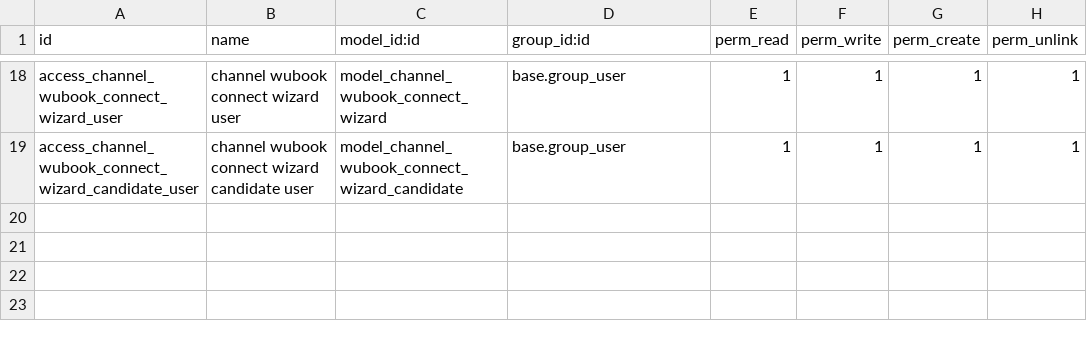
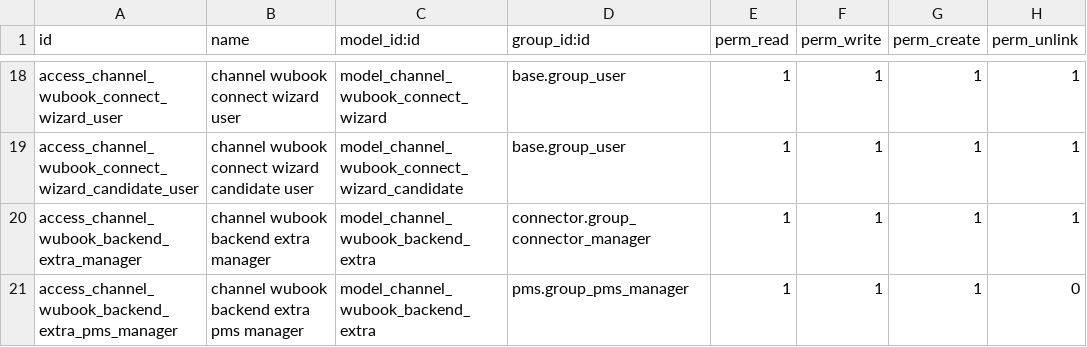
Before and after one commit to commitsun/roomdoo-modules, a CSV file: connector_pms_wubook/security/ir.model.access.csv, drawn as a sheet; only a part is shown, gaps mark what is left out; the diff names each change by its address in the sheet, - before the commit and + after, or states it on an @@ line.

Commit message:
[IMP] connector_pms_wubook: import channel extras as reservation services
Some channels (e.g. the Mirai booking engine) sell extras with the booking
(parking, cot, breakfast, experiences) in addons_list, but leave them out of
the booking amount: the price of an addon is the total of its line and req
its total quantity. The connector ignored them, so folios missed what the
guest pays for them and reception typed them by hand.

They are now imported as services of the first active reservation, with
explicit lines placed like pms does for the product (on the current date of
the hotel for the products that are not per day once the guests are on
board) and a total exact to the cent. It is opt-in and changes nothing until
configured: an "Import Extras" flag on the OTA mapping of the backend type
and an "Import Extras From" date on the backend (folios created before it
never get extras).

Extra names map to products per backend in a new channel.wubook.backend.extra
model, matched on a normalized name. Hotel managers map the rows of their
hotels from the PMS configuration, but only connector managers can move a
row to another backend. Unknown names are added as pending rows, and an
optional fallback product imports them meanwhile. The folio binding keeps the
last extras received and what was done with each one, so imports are
idempotent and respect staff: services changed by hand or invoiced are not
rewritten, services deleted by hand are not created again, an extra whose
product was already added by hand is skipped, and services of a stay the
channel moved are created again on the new reservation. Pending and failed
extras are retried on every import and with "Apply to Pending Folios", from
the stored extras. Split bookings and extras in another currency are only
reported.

The sync never fails the import: it runs in a savepoint and every error but
the ones queue_job retries on (database concurrency, RetryableJobError) is
logged and reported in a folio note. Notes and services use the language of
the hotel, so that the pms errors the notes quote read the same. The work the
import left pending is flushed before the savepoint, so that its failures
still fail the import as they did, and cancelled folios and bookings without
extras skip the sync.

```diff
--- a/connector_pms_wubook/security/ir.model.access.csv
+++ b/connector_pms_wubook/security/ir.model.access.csv
+row 20: access_channel_wubook_backend_extra_manager | channel wubook backend extra manager | model_channel_wubook_backend_extra | connector.group_connector_manager | 1 | 1 | 1 | 1
+row 21: access_channel_wubook_backend_extra_pms_manager | channel wubook backend extra pms manager | model_channel_wubook_backend_extra | pms.group_pms_manager | 1 | 1 | 1 | 0
```
Also changed, not shown: 22 other files.
